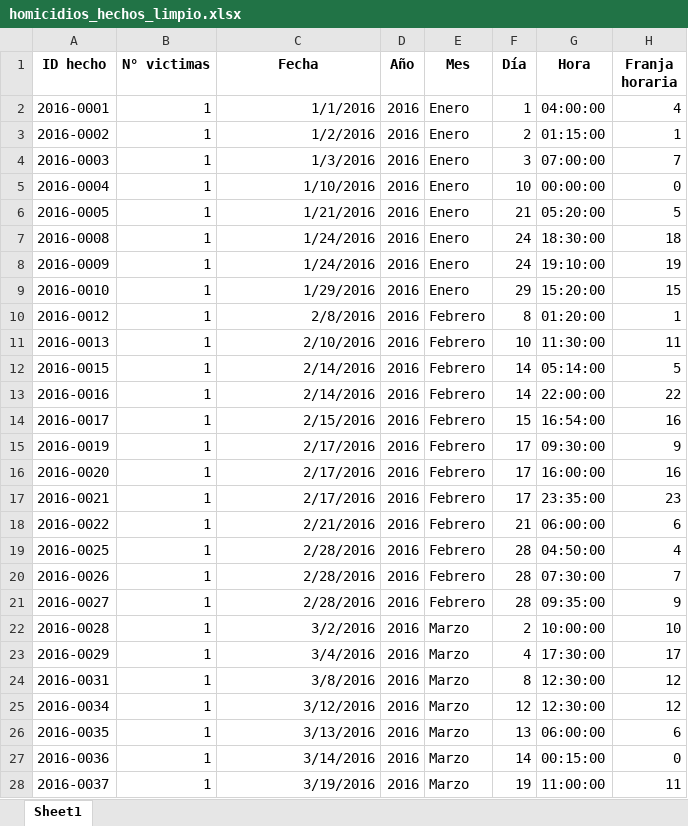
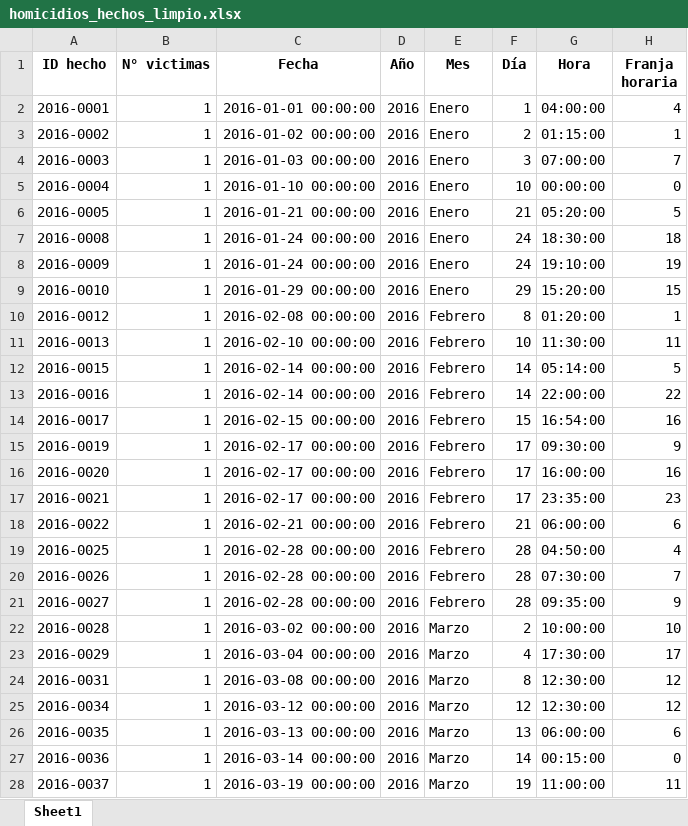
Before and after one commit to MiliTrres/SiniestrosViales-PI2-Henry, an Excel workbook: Data/homicidios_hechos_limpio.xlsx, sheet Sheet1, drawn as a sheet; only a part is shown; values as stored, in another font and other column widths than the file's, no borders; the diff covers the shown part only; the diff names each change by its address in the sheet, - before the commit and + after, or states it on an @@ line.

```diff
--- a/Data/homicidios_hechos_limpio.xlsx (sheet Sheet1)
+++ b/Data/homicidios_hechos_limpio.xlsx (sheet Sheet1)
-C2 (Fecha): 1/1/2016
+C2 (Fecha): 2016-01-01 00:00:00
-C3 (Fecha): 1/2/2016
+C3 (Fecha): 2016-01-02 00:00:00
-C4 (Fecha): 1/3/2016
+C4 (Fecha): 2016-01-03 00:00:00
-C5 (Fecha): 1/10/2016
+C5 (Fecha): 2016-01-10 00:00:00
-C6 (Fecha): 1/21/2016
+C6 (Fecha): 2016-01-21 00:00:00
-C7:C8 (Fecha): 1/24/2016
+C7:C8 (Fecha): 2016-01-24 00:00:00
-C9 (Fecha): 1/29/2016
+C9 (Fecha): 2016-01-29 00:00:00
-C10 (Fecha): 2/8/2016
+C10 (Fecha): 2016-02-08 00:00:00
-C11 (Fecha): 2/10/2016
+C11 (Fecha): 2016-02-10 00:00:00
-C12:C13 (Fecha): 2/14/2016
+C12:C13 (Fecha): 2016-02-14 00:00:00
-C14 (Fecha): 2/15/2016
+C14 (Fecha): 2016-02-15 00:00:00
-C15:C17 (Fecha): 2/17/2016
+C15:C17 (Fecha): 2016-02-17 00:00:00
-C18 (Fecha): 2/21/2016
+C18 (Fecha): 2016-02-21 00:00:00
-C19:C21 (Fecha): 2/28/2016
+C19:C21 (Fecha): 2016-02-28 00:00:00
-C22 (Fecha): 3/2/2016
+C22 (Fecha): 2016-03-02 00:00:00
-C23 (Fecha): 3/4/2016
+C23 (Fecha): 2016-03-04 00:00:00
-C24 (Fecha): 3/8/2016
+C24 (Fecha): 2016-03-08 00:00:00
-C25 (Fecha): 3/12/2016
+C25 (Fecha): 2016-03-12 00:00:00
-C26 (Fecha): 3/13/2016
+C26 (Fecha): 2016-03-13 00:00:00
-C27 (Fecha): 3/14/2016
+C27 (Fecha): 2016-03-14 00:00:00
-C28 (Fecha): 3/19/2016
+C28 (Fecha): 2016-03-19 00:00:00
```
Also changed, not shown: 679 edited cells elsewhere in this sheet, Data/homicidios_victimas_limpio.xlsx, 11 other files.
